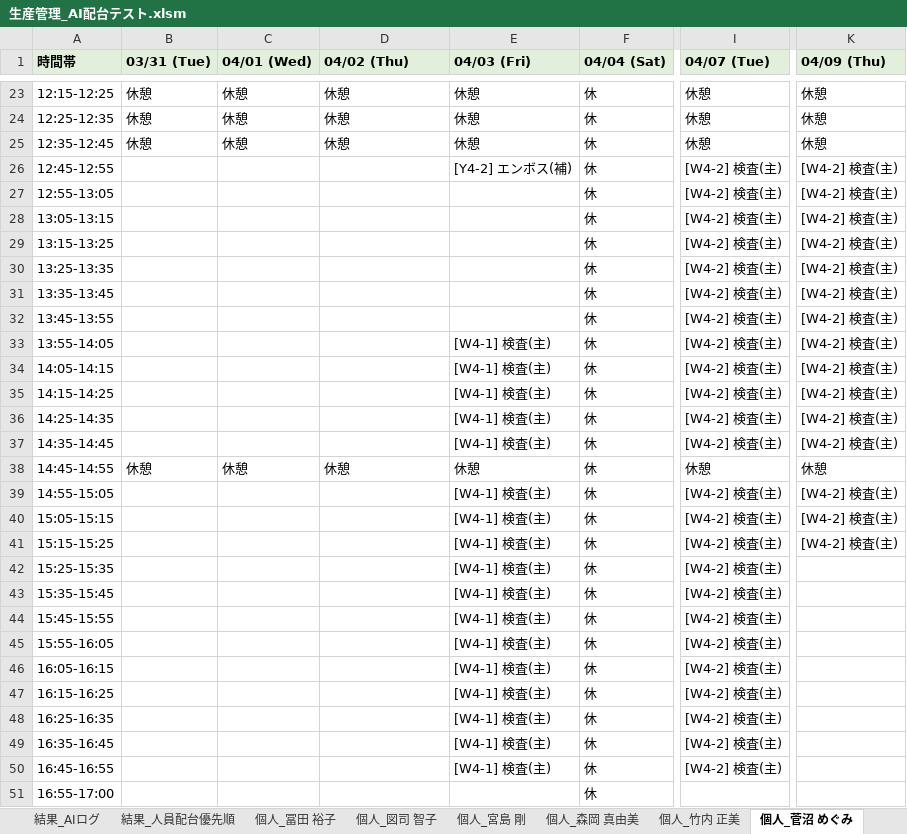
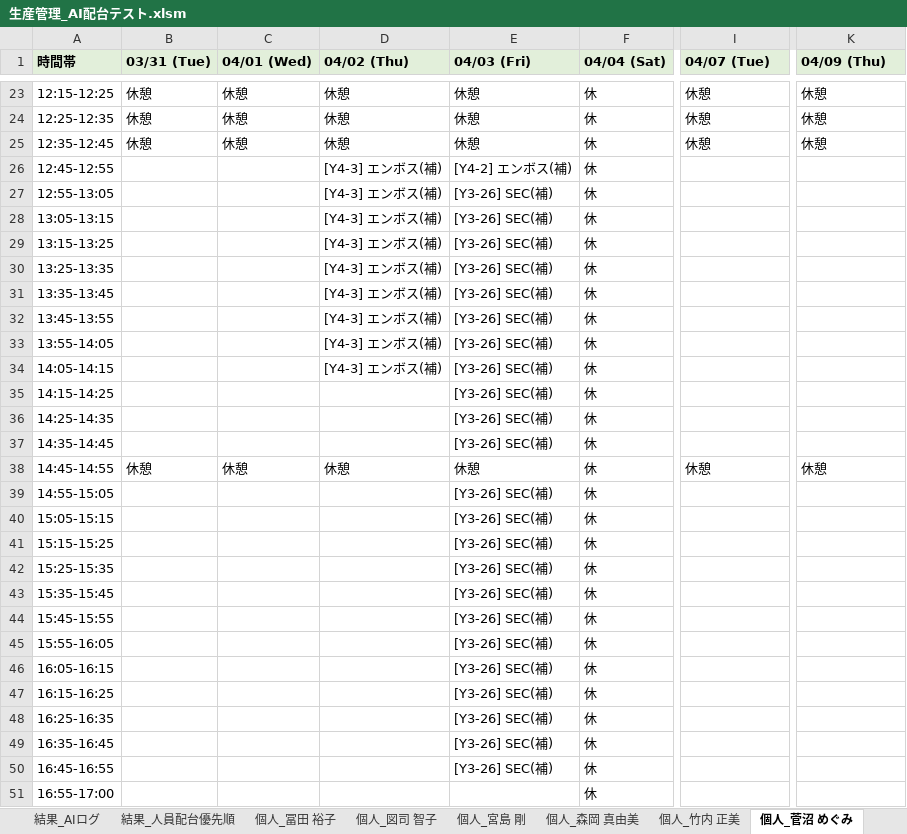
Before and after one commit to hosokawanagaokasangyou-dotcom/Production-Control-System, an Excel workbook: 細川/GoogleAIStudio/テストコード/生産管理_AI配台テスト.xlsm, sheet 個人_菅沼 めぐみ, drawn as a sheet; only a part is shown, gaps mark what is left out; values as stored, in another font and other column widths than the file's, no borders; the diff covers the shown part only; the diff names each change by its address in the sheet, - before the commit and + after, or states it on an @@ line.

```diff
--- a/細川/GoogleAIStudio/テストコード/生産管理_AI配台テスト.xlsm (sheet 個人_菅沼 めぐみ)
+++ b/細川/GoogleAIStudio/テストコード/生産管理_AI配台テスト.xlsm (sheet 個人_菅沼 めぐみ)
-D26:D34 (04/02 (Thu)): (empty)
+D26:D34 (04/02 (Thu)): [Y4-3] エンボス(補)
-I26:I37 (04/07 (Tue)): [W4-2] 検査(主)
+I26:I37 (04/07 (Tue)): (empty)
-K26:K37 (04/09 (Thu)): [W4-2] 検査(主)
+K26:K37 (04/09 (Thu)): (empty)
-E27:E32 (04/03 (Fri)): (empty)
+E27:E32 (04/03 (Fri)): [Y3-26] SEC(補)
-E33:E37 (04/03 (Fri)): [W4-1] 検査(主)
+E33:E37 (04/03 (Fri)): [Y3-26] SEC(補)
-E39:E50 (04/03 (Fri)): [W4-1] 検査(主)
+E39:E50 (04/03 (Fri)): [Y3-26] SEC(補)
-I39:I50 (04/07 (Tue)): [W4-2] 検査(主)
+I39:I50 (04/07 (Tue)): (empty)
-K39:K41 (04/09 (Thu)): [W4-2] 検査(主)
+K39:K41 (04/09 (Thu)): (empty)
```
Also changed, not shown: 66 edited cells elsewhere in this sheet, sheet LOG, sheet 結果_設備毎の時間割, sheet 結果_タスク一覧, sheet 結果_設備ガント, sheet 個人_図司 智子, sheet 個人_冨田 裕子, 8 more sheets, 細川/GoogleAIStudio/テストコード/master.xlsm, 4 other files.
